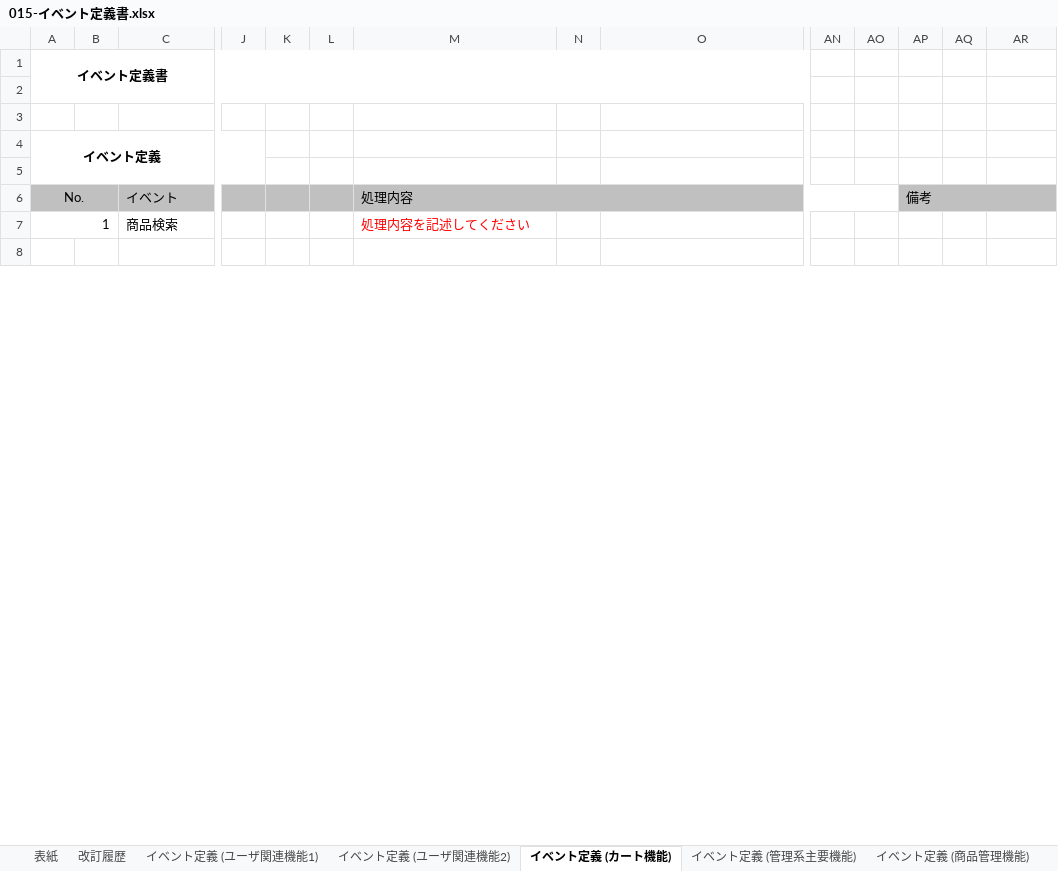
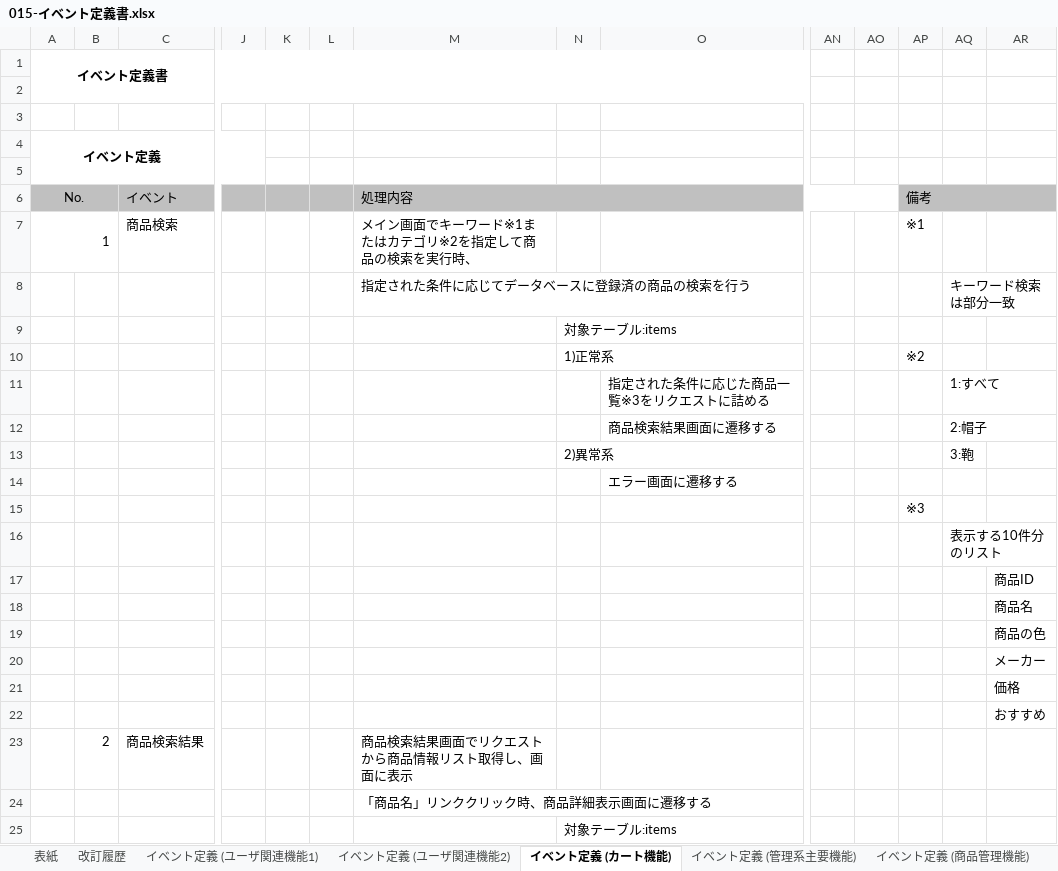
Before and after one commit to ryu-dis-git-624/dev, an Excel workbook: 010-外部設計/015-イベント定義書.xlsx, sheet イベント定義 (カート機能), drawn as a sheet; only a part is shown, gaps mark what is left out; the shorter side is filled out with more unchanged rows; values as stored, in another font and other column widths than the file's, no borders; rows hold the shown columns only; the diff covers the shown part only; the diff names each change by its address in the sheet, - before the commit and + after, or states it on an @@ line.

```diff
--- a/010-外部設計/015-イベント定義書.xlsx (sheet イベント定義 (カート機能))
+++ b/010-外部設計/015-イベント定義書.xlsx (sheet イベント定義 (カート機能))
-M7: 処理内容を記述してください
+M7: メイン画面でキーワード※1またはカテゴリ※2を指定して商品の検索を実行時、
-M7 text colour: #FF0000
+M7 text colour: black
-AP7: (empty)
+AP7: ※1
+row 8:  |  |  |  |  |  | 指定された条件に応じてデータベースに登録済の商品の検索を行う |  |  |  |  |  | キーワード検索は部分一致
+row 9:  |  |  |  |  |  |  | 対象テーブル:items
+row 10:  |  |  |  |  |  |  | 1)正常系 |  |  |  | ※2
+row 11:  |  |  |  |  |  |  |  | 指定された条件に応じた商品一覧※3をリクエストに詰める |  |  |  | 1:すべて
+row 12:  |  |  |  |  |  |  |  | 商品検索結果画面に遷移する |  |  |  | 2:帽子
+row 13:  |  |  |  |  |  |  | 2)異常系 |  |  |  |  | 3:鞄
+row 14:  |  |  |  |  |  |  |  | エラー画面に遷移する
+row 15:  |  |  |  |  |  |  |  |  |  |  | ※3
+row 16:  |  |  |  |  |  |  |  |  |  |  |  | 表示する10件分のリスト
+row 17:  |  |  |  |  |  |  |  |  |  |  |  |  | 商品ID
+row 18:  |  |  |  |  |  |  |  |  |  |  |  |  | 商品名
+row 19:  |  |  |  |  |  |  |  |  |  |  |  |  | 商品の色
+row 20:  |  |  |  |  |  |  |  |  |  |  |  |  | メーカー
+row 21:  |  |  |  |  |  |  |  |  |  |  |  |  | 価格
+row 22:  |  |  |  |  |  |  |  |  |  |  |  |  | おすすめ
+row 23:  | 2 | 商品検索結果 |  |  |  | 商品検索結果画面でリクエストから商品情報リスト取得し、画面に表示
+row 24:  |  |  |  |  |  | 「商品名」リンククリック時、商品詳細表示画面に遷移する
+row 25:  |  |  |  |  |  |  | 対象テーブル:items
```
Also changed, not shown: 41 added rows, 18 removed rows, 5 edited cells and merged cells elsewhere in this sheet, sheet イベント定義 (ユーザ関連機能1), sheet イベント定義 (ユーザ関連機能2), charts or pictures, 000-要件定義/003-WBS.xlsx, 000-要件定義/006-要件定義書.xlsx, 2 other files.
